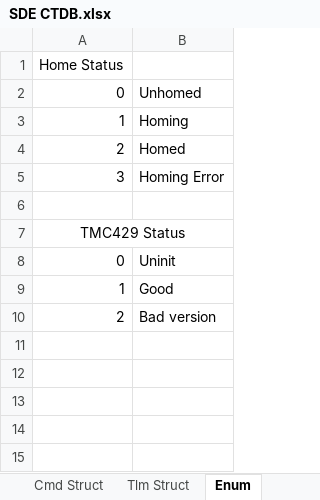
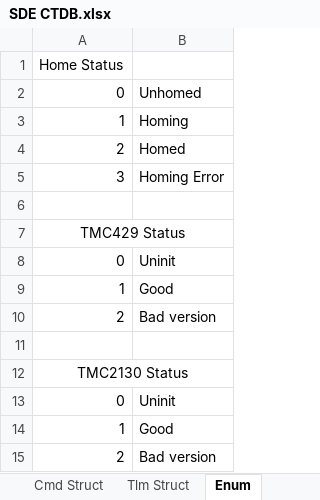
Before and after one commit to carlosgj/Stepper-Drive-Electronics, an Excel workbook: SDE CTDB.xlsx, sheet Enum, drawn as a sheet; values as stored, in another font and other column widths than the file's, no borders; the diff names each change by its address in the sheet, - before the commit and + after, or states it on an @@ line.

```diff
--- a/SDE CTDB.xlsx (sheet Enum)
+++ b/SDE CTDB.xlsx (sheet Enum)
+row 11: (empty)
+row 12: TMC2130 Status
+row 13: 0 | Uninit
+row 14: 1 | Good
+row 15: 2 | Bad version
```
Also changed, not shown: 1 other file.
